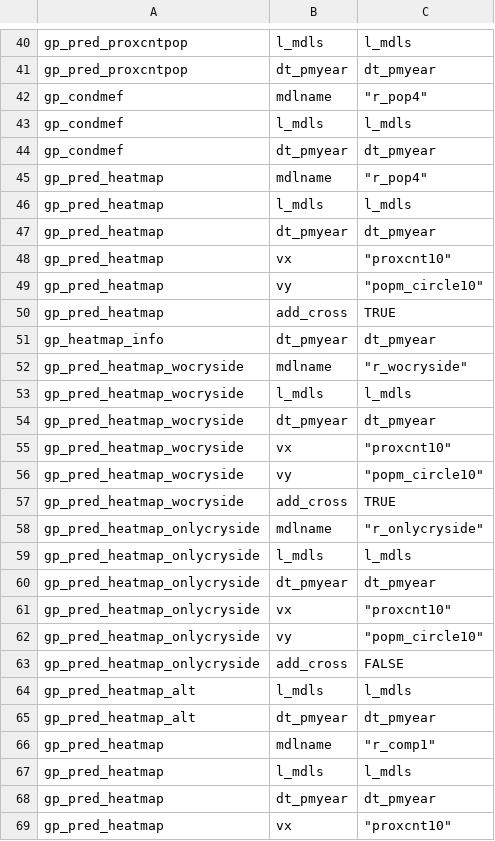
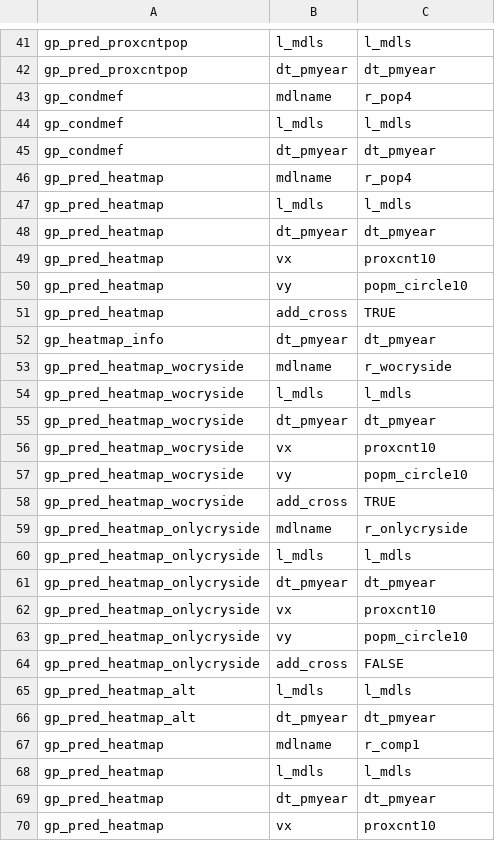
Before and after one commit to swhalemwo/pm_closing, a CSV file: misc/farg_calls.csv, drawn as a sheet; only a part is shown, gaps mark what is left out; the diff covers the shown part only.

Commit message:
adjust fargs/callgraph to newer jtls version

```diff
--- a/misc/farg_calls.csv
+++ b/misc/farg_calls.csv
@@ -41,23 +42,23 @@ gp_pred_proxcntpop,l_mdls,l_mdls
 gp_pred_proxcntpop,dt_pmyear,dt_pmyear
-gp_condmef,mdlname,"""r_pop4"""
+gp_condmef,mdlname,r_pop4
 gp_condmef,l_mdls,l_mdls
 gp_condmef,dt_pmyear,dt_pmyear
-gp_pred_heatmap,mdlname,"""r_pop4"""
+gp_pred_heatmap,mdlname,r_pop4
 gp_pred_heatmap,l_mdls,l_mdls
 gp_pred_heatmap,dt_pmyear,dt_pmyear
-gp_pred_heatmap,vx,"""proxcnt10"""
-gp_pred_heatmap,vy,"""popm_circle10"""
+gp_pred_heatmap,vx,proxcnt10
+gp_pred_heatmap,vy,popm_circle10
 gp_pred_heatmap,add_cross,TRUE
 gp_heatmap_info,dt_pmyear,dt_pmyear
-gp_pred_heatmap_wocryside,mdlname,"""r_wocryside"""
+gp_pred_heatmap_wocryside,mdlname,r_wocryside
 gp_pred_heatmap_wocryside,l_mdls,l_mdls
 gp_pred_heatmap_wocryside,dt_pmyear,dt_pmyear
-gp_pred_heatmap_wocryside,vx,"""proxcnt10"""
-gp_pred_heatmap_wocryside,vy,"""popm_circle10"""
+gp_pred_heatmap_wocryside,vx,proxcnt10
+gp_pred_heatmap_wocryside,vy,popm_circle10
 gp_pred_heatmap_wocryside,add_cross,TRUE
-gp_pred_heatmap_onlycryside,mdlname,"""r_onlycryside"""
+gp_pred_heatmap_onlycryside,mdlname,r_onlycryside
 gp_pred_heatmap_onlycryside,l_mdls,l_mdls
 gp_pred_heatmap_onlycryside,dt_pmyear,dt_pmyear
-gp_pred_heatmap_onlycryside,vx,"""proxcnt10"""
-gp_pred_heatmap_onlycryside,vy,"""popm_circle10"""
+gp_pred_heatmap_onlycryside,vx,proxcnt10
+gp_pred_heatmap_onlycryside,vy,popm_circle10
 gp_pred_heatmap_onlycryside,add_cross,FALSE
@@ -65,5 +66,5 @@ gp_pred_heatmap_alt,l_mdls,l_mdls
 gp_pred_heatmap_alt,dt_pmyear,dt_pmyear
-gp_pred_heatmap,mdlname,"""r_comp1"""
+gp_pred_heatmap,mdlname,r_comp1
 gp_pred_heatmap,l_mdls,l_mdls
 gp_pred_heatmap,dt_pmyear,dt_pmyear
-gp_pred_heatmap,vx,"""proxcnt10"""
+gp_pred_heatmap,vx,proxcnt10
```
Also changed, not shown: 3 added rows and 10 edited cells elsewhere in this file, 2 other files.
